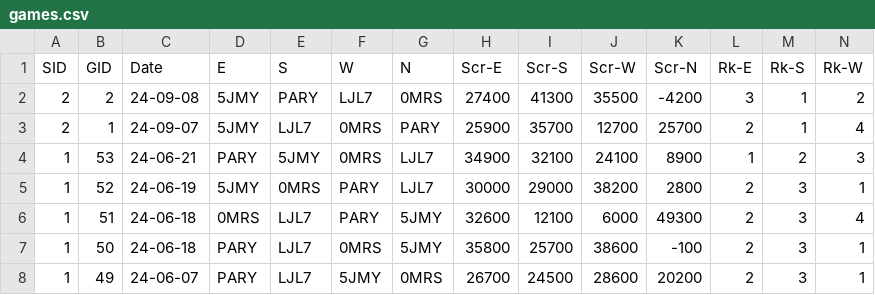
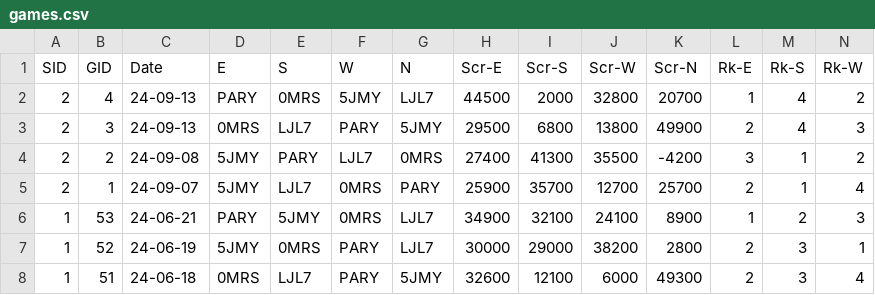
Before and after one commit to ShiningCrevice/DLeague-Data, a CSV file: data/games.csv, drawn as a sheet; only a part is shown; the shorter side is filled out with more unchanged rows; rows hold the shown columns only; the diff names each change by its address in the sheet, - before the commit and + after, or states it on an @@ line.

```diff
--- a/data/games.csv
+++ b/data/games.csv
+row 2: 2 | 4 | 24-09-13 | PARY | 0MRS | 5JMY | LJL7 | 44500 | 2000 | 32800 | 20700 | 1 | 4 | 2
+row 3: 2 | 3 | 24-09-13 | 0MRS | LJL7 | PARY | 5JMY | 29500 | 6800 | 13800 | 49900 | 2 | 4 | 3
```
Also changed, not shown: data/rounds.csv, statistics/S2.csv, 7 other files.
